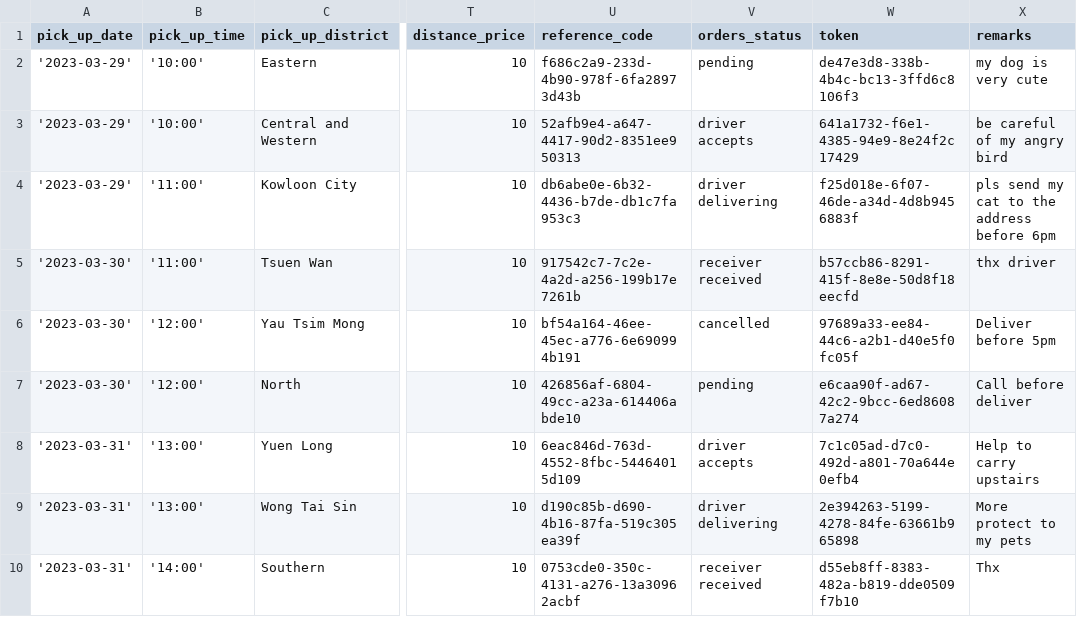
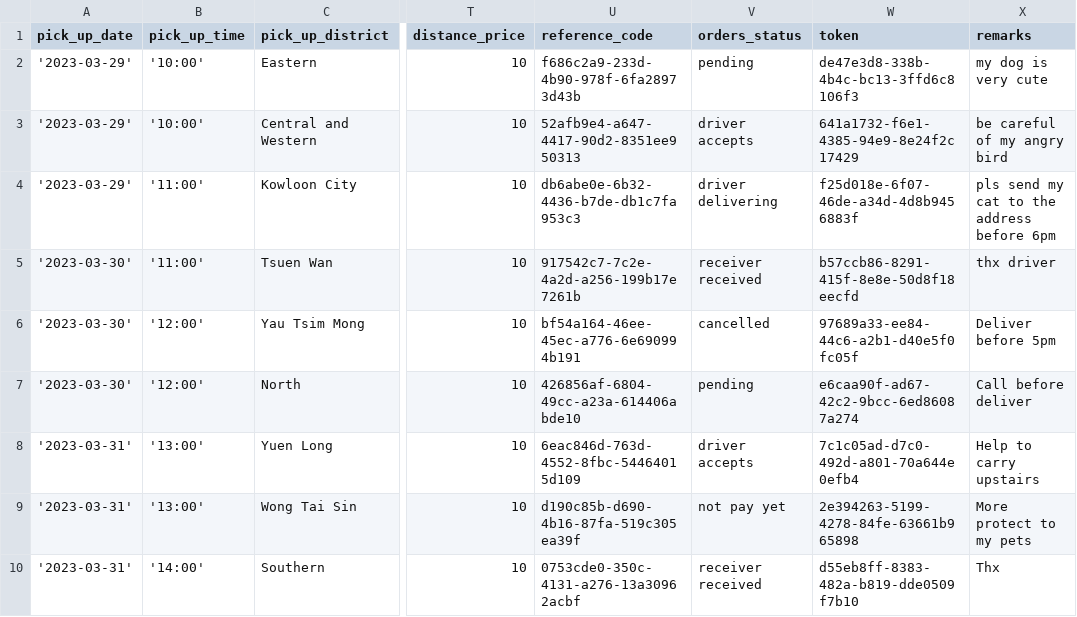
Before and after one commit to leaarn/c25-bad-project-04-tw, a CSV file: db/orders.csv, drawn as a sheet; only a part is shown, gaps mark what is left out; the diff names each change by its address in the sheet, - before the commit and + after, or states it on an @@ line.

```diff
--- a/db/orders.csv
+++ b/db/orders.csv
-V9 (orders_status): driver delivering
+V9 (orders_status): not pay yet
```
Also changed, not shown: 3 other files.
